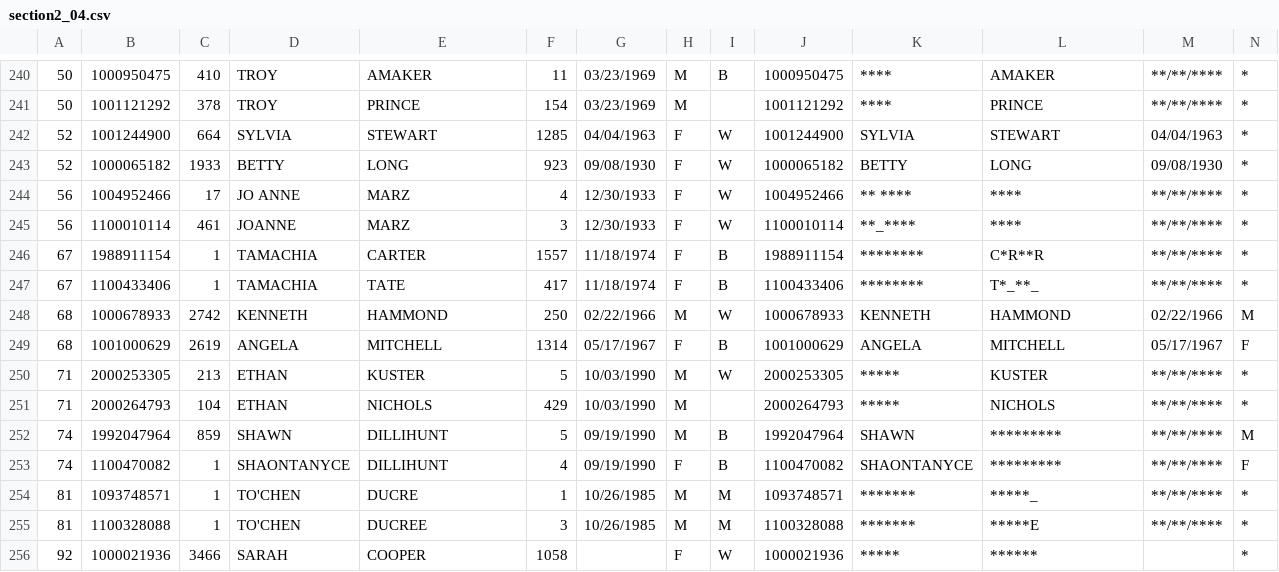
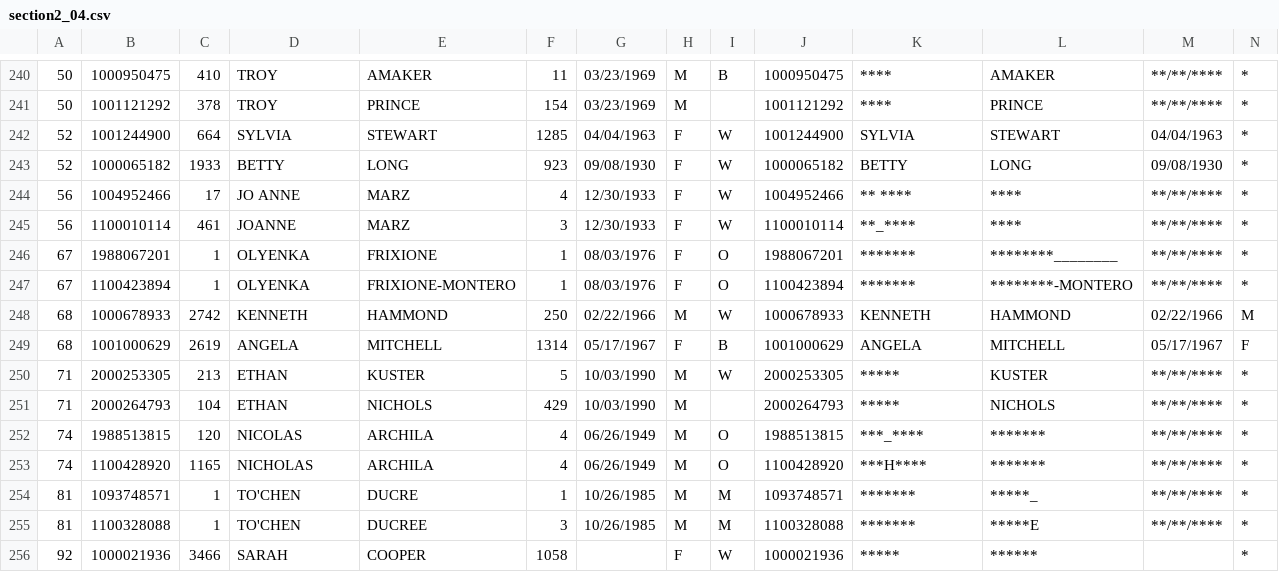
Before and after one commit to hwangtamu/userstudy, a CSV file: public/data/section2_04.csv, drawn as a sheet; only a part is shown, gaps mark what is left out; the diff covers the shown part only; the diff names each change by its address in the sheet, - before the commit and + after, or states it on an @@ line.

```diff
--- a/public/data/section2_04.csv
+++ b/public/data/section2_04.csv
-B246: 1988911154
+B246: 1988067201
-D246:D247: TAMACHIA
+D246:D247: OLYENKA
-E246: CARTER
+E246: FRIXIONE
-F246: 1557
+F246: 1
-G246:G247: 11/18/1974
+G246:G247: 08/03/1976
-I246:I247: B
+I246:I247: O
-J246: 1988911154
+J246: 1988067201
-K246:K247: ********
+K246:K247: *******
-L246: C*R**R
+L246: ********________
-B247: 1100433406
+B247: 1100423894
-E247: TATE
+E247: FRIXIONE-MONTERO
-F247: 417
+F247: 1
-J247: 1100433406
+J247: 1100423894
-L247: T*_**_
+L247: ********-MONTERO
-B252: 1992047964
+B252: 1988513815
-C252: 859
+C252: 120
-D252: SHAWN
+D252: NICOLAS
-E252:E253: DILLIHUNT
+E252:E253: ARCHILA
-F252: 5
+F252: 4
-G252:G253: 09/19/1990
+G252:G253: 06/26/1949
-I252:I253: B
+I252:I253: O
-J252: 1992047964
+J252: 1988513815
-K252: SHAWN
+K252: ***_****
-L252:L253: *********
+L252:L253: *******
-N252: M
+N252: *
-B253: 1100470082
+B253: 1100428920
-C253: 1
+C253: 1165
-D253: SHAONTANYCE
+D253: NICHOLAS
-H253: F
+H253: M
-J253: 1100470082
+J253: 1100428920
-K253: SHAONTANYCE
+K253: ***H****
-N253: F
+N253: *
```
Also changed, not shown: 89 edited cells elsewhere in this file, public/data/sample_06.csv, public/data/sample_10.csv, 15 other files.
